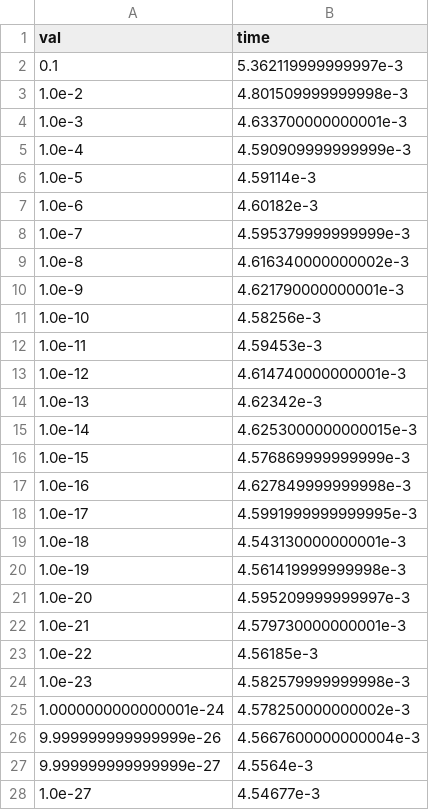
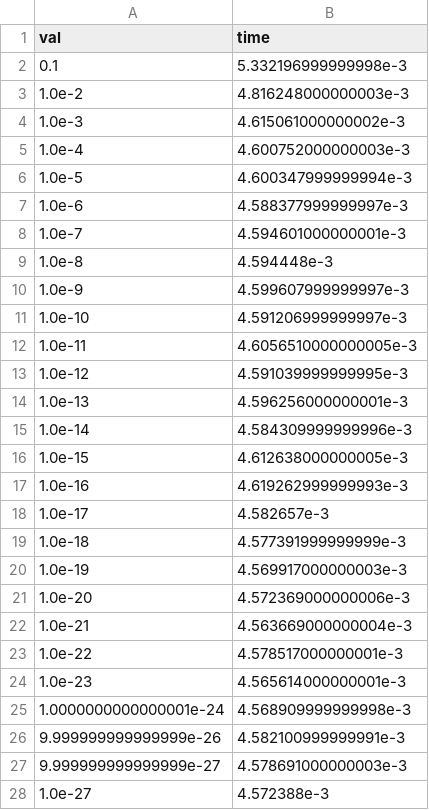
Before and after one commit to aramis-matos/seq-gen-script, a CSV file: close_to_zero.csv, drawn as a sheet; only a part is shown; the diff covers the shown part only.

```diff
--- a/close_to_zero.csv
+++ b/close_to_zero.csv
@@ -1,28 +1,28 @@
 val,time
-0.1,5.362119999999997e-3
-1.0e-2,4.801509999999998e-3
-1.0e-3,4.633700000000001e-3
-1.0e-4,4.590909999999999e-3
-1.0e-5,4.59114e-3
-1.0e-6,4.60182e-3
-1.0e-7,4.595379999999999e-3
-1.0e-8,4.616340000000002e-3
-1.0e-9,4.621790000000001e-3
-1.0e-10,4.58256e-3
-1.0e-11,4.59453e-3
-1.0e-12,4.614740000000001e-3
-1.0e-13,4.62342e-3
-1.0e-14,4.6253000000000015e-3
-1.0e-15,4.576869999999999e-3
-1.0e-16,4.627849999999998e-3
-1.0e-17,4.5991999999999995e-3
-1.0e-18,4.543130000000001e-3
-1.0e-19,4.561419999999998e-3
-1.0e-20,4.595209999999997e-3
-1.0e-21,4.579730000000001e-3
-1.0e-22,4.56185e-3
-1.0e-23,4.582579999999998e-3
-1.0000000000000001e-24,4.578250000000002e-3
-9.999999999999999e-26,4.5667600000000004e-3
-9.999999999999999e-27,4.5564e-3
-1.0e-27,4.54677e-3
+0.1,5.332196999999998e-3
+1.0e-2,4.816248000000003e-3
+1.0e-3,4.615061000000002e-3
+1.0e-4,4.600752000000003e-3
+1.0e-5,4.600347999999994e-3
+1.0e-6,4.588377999999997e-3
+1.0e-7,4.594601000000001e-3
+1.0e-8,4.594448e-3
+1.0e-9,4.599607999999997e-3
+1.0e-10,4.591206999999997e-3
+1.0e-11,4.6056510000000005e-3
+1.0e-12,4.591039999999995e-3
+1.0e-13,4.596256000000001e-3
+1.0e-14,4.584309999999996e-3
+1.0e-15,4.612638000000005e-3
+1.0e-16,4.619262999999993e-3
+1.0e-17,4.582657e-3
+1.0e-18,4.577391999999999e-3
+1.0e-19,4.569917000000003e-3
+1.0e-20,4.572369000000006e-3
+1.0e-21,4.563669000000004e-3
+1.0e-22,4.578517000000001e-3
+1.0e-23,4.565614000000001e-3
+1.0000000000000001e-24,4.568909999999998e-3
+9.999999999999999e-26,4.582100999999991e-3
+9.999999999999999e-27,4.578691000000003e-3
+1.0e-27,4.572388e-3
```
Also changed, not shown: 73 edited cells elsewhere in this file, close_to_double_limit.csv, 5 other files.
